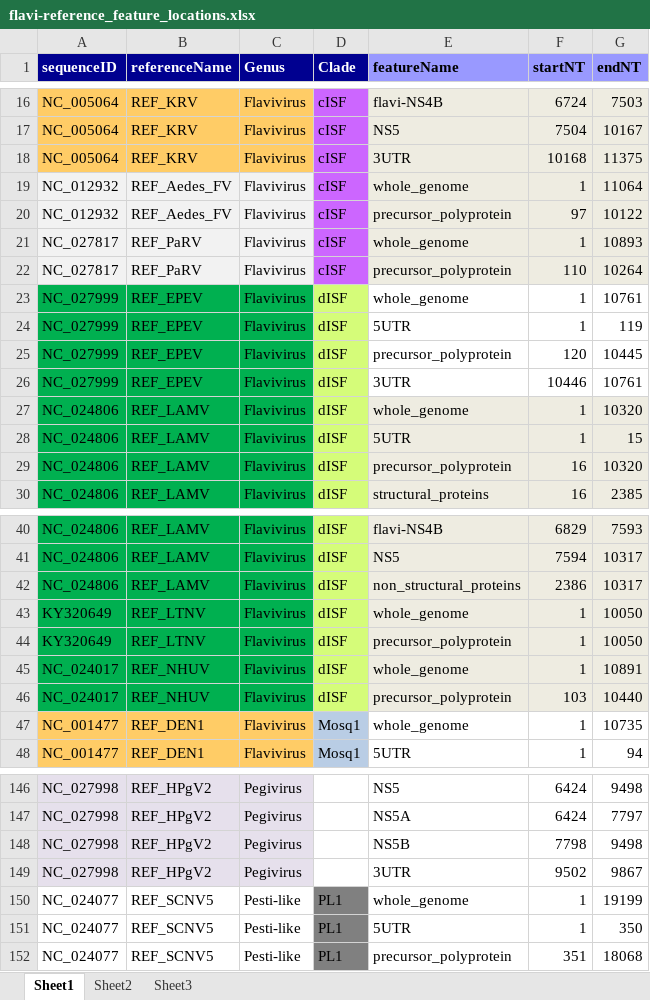
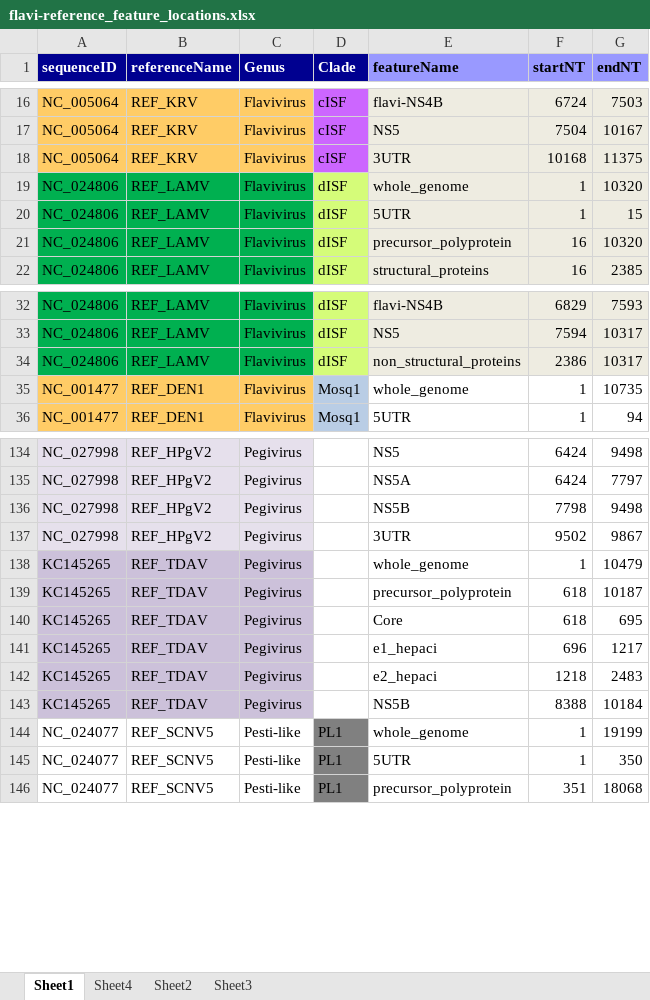
Before and after one commit to giffordlabcvr/Flavivirus-GLUE, an Excel workbook: tabular/core/flavi-reference_feature_locations.xlsx, sheet Sheet1, drawn as a sheet; only a part is shown, gaps mark what is left out; values as stored, in another font and other column widths than the file's, no borders; removed rows and columns are numbered as before the commit, all else as after; the diff covers the shown part only; the diff names each change by its address in the sheet, - before the commit and + after, or states it on an @@ line.

Commit message:
Updating reference set

```diff
--- a/tabular/core/flavi-reference_feature_locations.xlsx (sheet Sheet1)
+++ b/tabular/core/flavi-reference_feature_locations.xlsx (sheet Sheet1)
+sheet tab: Sheet4
-row 19: NC_012932 | REF_Aedes_FV | Flavivirus | cISF | whole_genome | 1 | 11064
-row 20: NC_012932 | REF_Aedes_FV | Flavivirus | cISF | precursor_polyprotein | 97 | 10122
-row 21: NC_027817 | REF_PaRV | Flavivirus | cISF | whole_genome | 1 | 10893
-row 22: NC_027817 | REF_PaRV | Flavivirus | cISF | precursor_polyprotein | 110 | 10264
-row 23: NC_027999 | REF_EPEV | Flavivirus | dISF | whole_genome | 1 | 10761
-row 24: NC_027999 | REF_EPEV | Flavivirus | dISF | 5UTR | 1 | 119
-row 25: NC_027999 | REF_EPEV | Flavivirus | dISF | precursor_polyprotein | 120 | 10445
-row 26: NC_027999 | REF_EPEV | Flavivirus | dISF | 3UTR | 10446 | 10761
-row 43: KY320649 | REF_LTNV | Flavivirus | dISF | whole_genome | 1 | 10050
-row 44: KY320649 | REF_LTNV | Flavivirus | dISF | precursor_polyprotein | 1 | 10050
-row 45: NC_024017 | REF_NHUV | Flavivirus | dISF | whole_genome | 1 | 10891
-row 46: NC_024017 | REF_NHUV | Flavivirus | dISF | precursor_polyprotein | 103 | 10440
+row 138: KC145265 | REF_TDAV | Pegivirus |  | whole_genome | 1 | 10479
+row 139: KC145265 | REF_TDAV | Pegivirus |  | precursor_polyprotein | 618 | 10187
+row 140: KC145265 | REF_TDAV | Pegivirus |  | Core | 618 | 695
+row 141: KC145265 | REF_TDAV | Pegivirus |  | e1_hepaci | 696 | 1217
+row 142: KC145265 | REF_TDAV | Pegivirus |  | e2_hepaci | 1218 | 2483
+row 143: KC145265 | REF_TDAV | Pegivirus |  | NS5B | 8388 | 10184
```
Also changed, not shown: 17 edited cells elsewhere in this sheet, tabular/core/flavi-ncbi-refseqs-side-data.xlsx, 8 other files.
